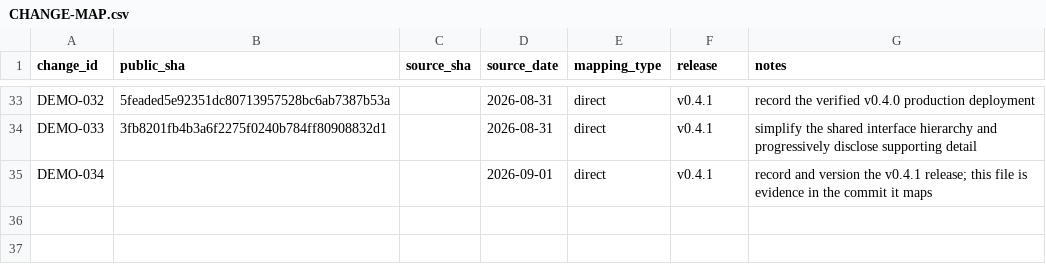
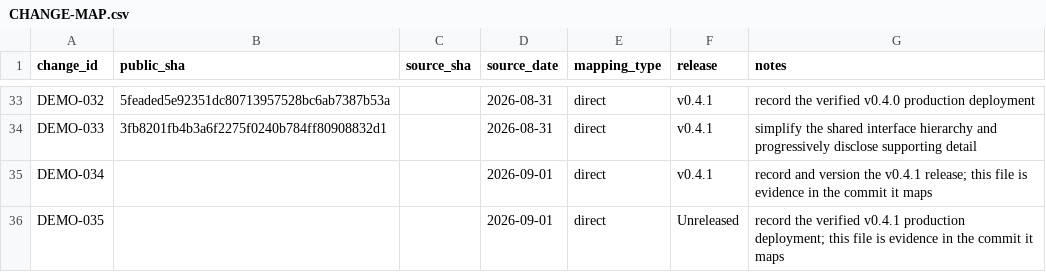
Before and after one commit to SouthernGentlemen/wizardgang-architecture-demo, a CSV file: docs/history/CHANGE-MAP.csv, drawn as a sheet; only a part is shown, gaps mark what is left out; the diff names each change by its address in the sheet, - before the commit and + after, or states it on an @@ line.

Commit message:
[DEMO-035] [OPS] Record the verified v0.4.1 deployment
Change:
Record the successful v0.4.1 production deployment and its independent live UX and API verification.

Reason:
Complete the release evidence chain from controlled change through immutable tag, deployed commit, and observed production surfaces.

Impact:
Deployment history and controlled change provenance only.

Risk:
Low

Controls:
- Record only the exact annotated tag commit reported by the live /version endpoint.
- Require operational /health and a matching simplified Swagger-driven API explorer before declaring success.
- Preserve v0.4.0 as the rollback target.

Validation:
- npm run check
- npm run validate:migrations
- npm run security:dependencies
- npm run build
- git diff --check
- GitHub Release workflow 33516080109
- Live /version, /health, /api, /v1/demo-records, and /v1/openapi.json verification

Evidence:
- docs/history/DEPLOYMENTS.md
- docs/history/CHANGE-MAP.csv

Source:
direct

Release:
Unreleased

```diff
--- a/docs/history/CHANGE-MAP.csv
+++ b/docs/history/CHANGE-MAP.csv
+row 36: DEMO-035 |  |  | 2026-09-01 | direct | Unreleased | record the verified v0.4.1 production deployment; this file is evidence in the commit it maps
```
Also changed, not shown: 1 other file.
